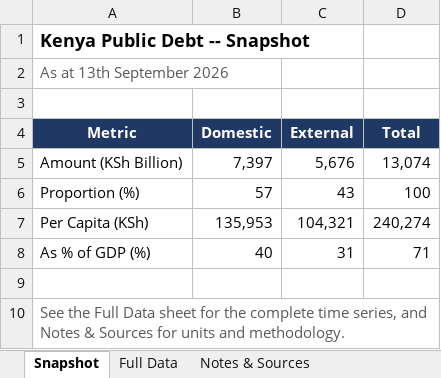
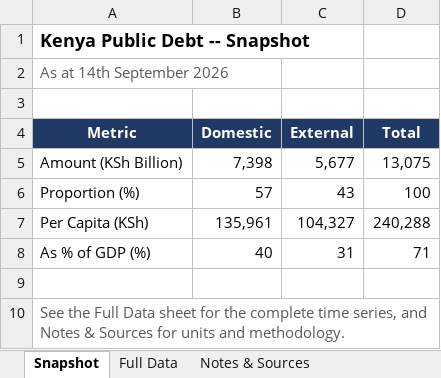
Before and after one commit to wnwamalwa/quarterly-macro-debt-report, an Excel workbook: docs/kenya_public_debt_data.xlsx, sheet Snapshot, drawn as a sheet; values as stored, in another font and other column widths than the file's, no borders; the diff names each change by its address in the sheet, - before the commit and + after, or states it on an @@ line.

```diff
--- a/docs/kenya_public_debt_data.xlsx (sheet Snapshot)
+++ b/docs/kenya_public_debt_data.xlsx (sheet Snapshot)
-A2 (Metric): As at 13th September 2026
+A2 (Metric): As at 14th September 2026
-B5 (Domestic): 7,397
+B5 (Domestic): 7,398
-C5 (External): 5,676
+C5 (External): 5,677
-D5 (Total): 13,074
+D5 (Total): 13,075
-B7 (Domestic): 135,953
+B7 (Domestic): 135,961
-C7 (External): 104,321
+C7 (External): 104,327
-D7 (Total): 240,274
+D7 (Total): 240,288
```
Also changed, not shown: sheet Full Data, sheet Notes & Sources, 1 other file.
